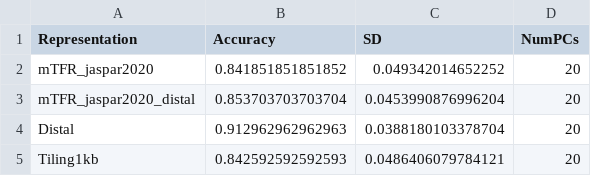
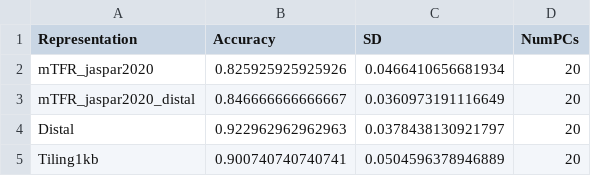
Before and after one commit to EpigenomeInformatics/methylTFR_manuscript, a CSV file: tables/rf_classification_accuracy_pc_stratified_splits_20pc.csv, drawn as a sheet.

```diff
--- a/tables/rf_classification_accuracy_pc_stratified_splits_20pc.csv
+++ b/tables/rf_classification_accuracy_pc_stratified_splits_20pc.csv
@@ -1,5 +1,5 @@
 "Representation","Accuracy","SD","NumPCs"
-"mTFR_jaspar2020",0.841851851851852,0.049342014652252,20
-"mTFR_jaspar2020_distal",0.853703703703704,0.0453990876996204,20
-"Distal",0.912962962962963,0.0388180103378704,20
-"Tiling1kb",0.842592592592593,0.0486406079784121,20
+"mTFR_jaspar2020",0.825925925925926,0.0466410656681934,20
+"mTFR_jaspar2020_distal",0.846666666666667,0.0360973191116649,20
+"Distal",0.922962962962963,0.0378438130921797,20
+"Tiling1kb",0.900740740740741,0.0504596378946889,20
```
Also changed, not shown: tables/rf_classification_accuracy_pc_5foldcv_20pc.csv, 21 other files.
